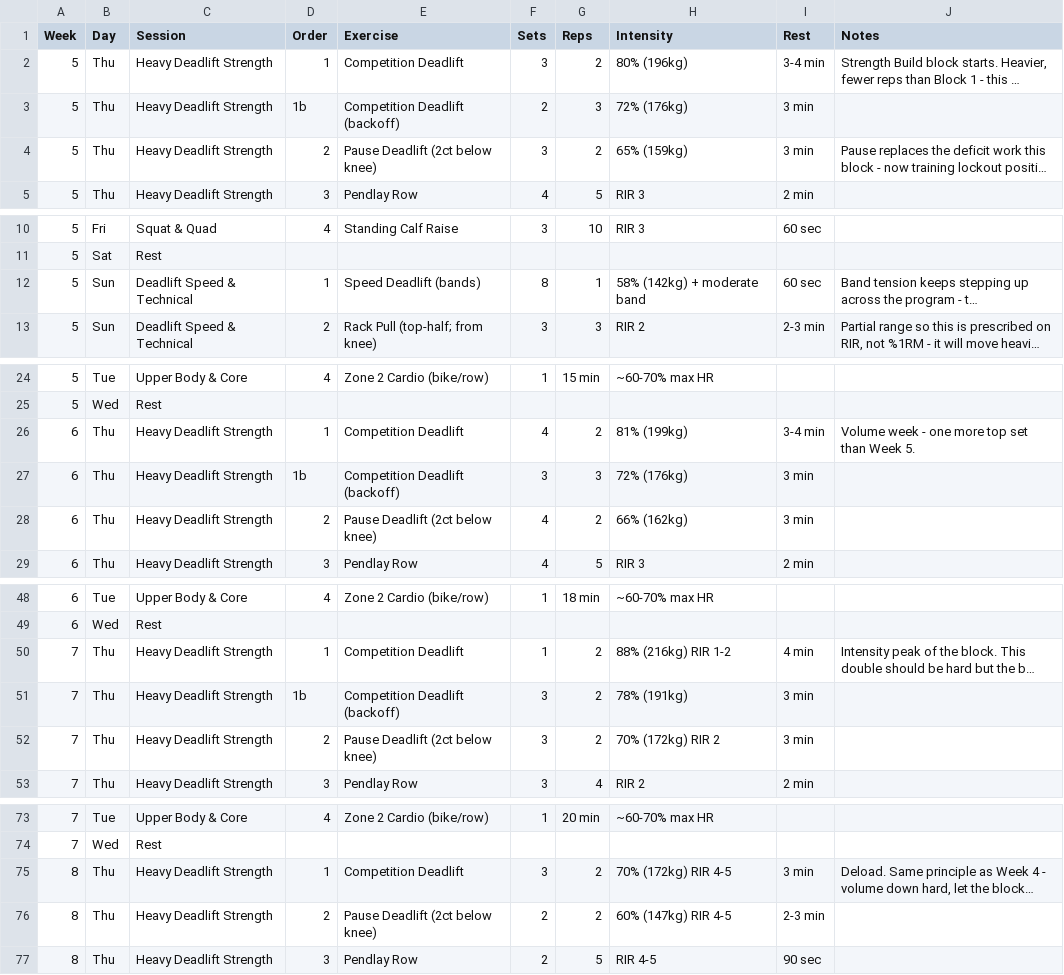
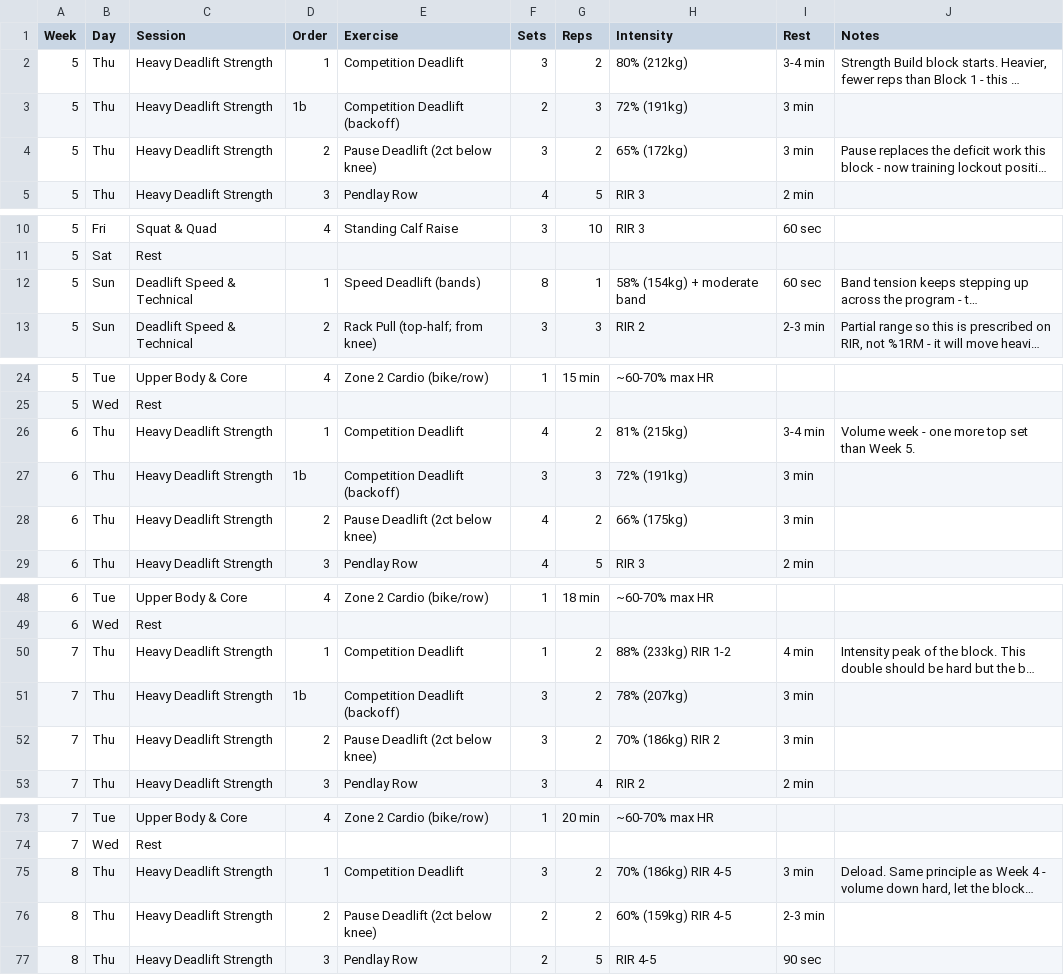
Before and after one commit to kevptoonen-design/claude, a CSV file: programs/night-of-the-deadlift/block-2-weeks-5-8.csv, drawn as a sheet; only a part is shown, gaps mark what is left out; long unchanged cells end in …; the diff covers the shown part only; the diff names each change by its address in the sheet, - before the commit and + after, or states it on an @@ line.

```diff
--- a/programs/night-of-the-deadlift/block-2-weeks-5-8.csv
+++ b/programs/night-of-the-deadlift/block-2-weeks-5-8.csv
-H2 (Intensity): 80% (196kg)
+H2 (Intensity): 80% (212kg)
-H3 (Intensity): 72% (176kg)
+H3 (Intensity): 72% (191kg)
-H4 (Intensity): 65% (159kg)
+H4 (Intensity): 65% (172kg)
-H12 (Intensity): 58% (142kg) + moderate band
+H12 (Intensity): 58% (154kg) + moderate band
-H26 (Intensity): 81% (199kg)
+H26 (Intensity): 81% (215kg)
-H27 (Intensity): 72% (176kg)
+H27 (Intensity): 72% (191kg)
-H28 (Intensity): 66% (162kg)
+H28 (Intensity): 66% (175kg)
-H50 (Intensity): 88% (216kg) RIR 1-2
+H50 (Intensity): 88% (233kg) RIR 1-2
-H51 (Intensity): 78% (191kg)
+H51 (Intensity): 78% (207kg)
-H52 (Intensity): 70% (172kg) RIR 2
+H52 (Intensity): 70% (186kg) RIR 2
-H75 (Intensity): 70% (172kg) RIR 4-5
+H75 (Intensity): 70% (186kg) RIR 4-5
-H76 (Intensity): 60% (147kg) RIR 4-5
+H76 (Intensity): 60% (159kg) RIR 4-5
```
Also changed, not shown: 3 edited cells elsewhere in this file, programs/night-of-the-deadlift/block-1-weeks-1-4.csv, programs/night-of-the-deadlift/block-3-weeks-9-12.csv, 2 other files.
